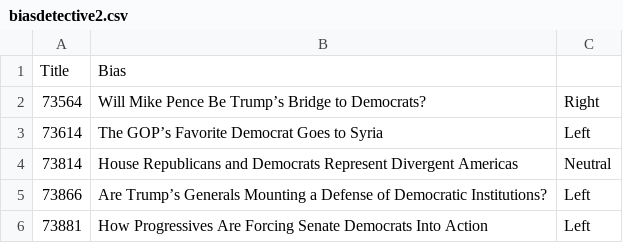
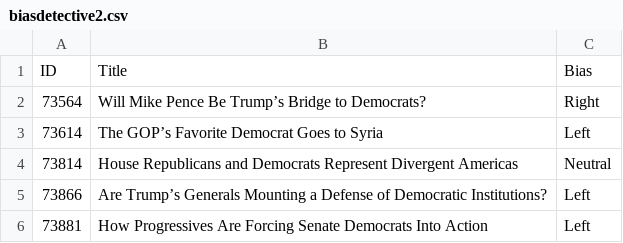
Before and after one commit to matta315/cs410play, a CSV file: data_labeled/biasdetective2.csv, drawn as a sheet; only a part is shown.

Commit message:
Cleaned and labeled data

```diff
--- a/data_labeled/biasdetective2.csv
+++ b/data_labeled/biasdetective2.csv
@@ -1,2 +1,2 @@
-Title,Bias,
+ID,Title,Bias,
 73564,Will Mike Pence Be Trump’s Bridge to Democrats?,Right
```
Also changed, not shown: 1 other file.
